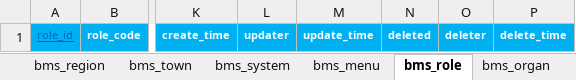
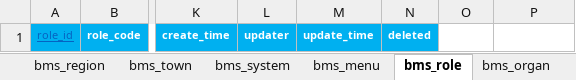
Before and after one commit to dlshouwen/swda-server, an Excel workbook: swda-source/db/init/datas.xlsx, sheet bms_role, drawn as a sheet; only a part is shown, gaps mark what is left out; values as stored, in another font and other column widths than the file's, no borders; the diff names each change by its address in the sheet, - before the commit and + after, or states it on an @@ line.

```diff
--- a/swda-source/db/init/datas.xlsx (sheet bms_role)
+++ b/swda-source/db/init/datas.xlsx (sheet bms_role)
-O1: deleter
+O1: (empty)
-O1:P1 fill: #00B0F0
+O1:P1 fill: none
-P1: delete_time
+P1: (empty)
```
Also changed, not shown: sheet bms_dict, sheet bms_system, sheet bms_user, sheet bms_organ, sheet bms_dict_type, sheet bms_attr, 3 more sheets, 15 other files.
